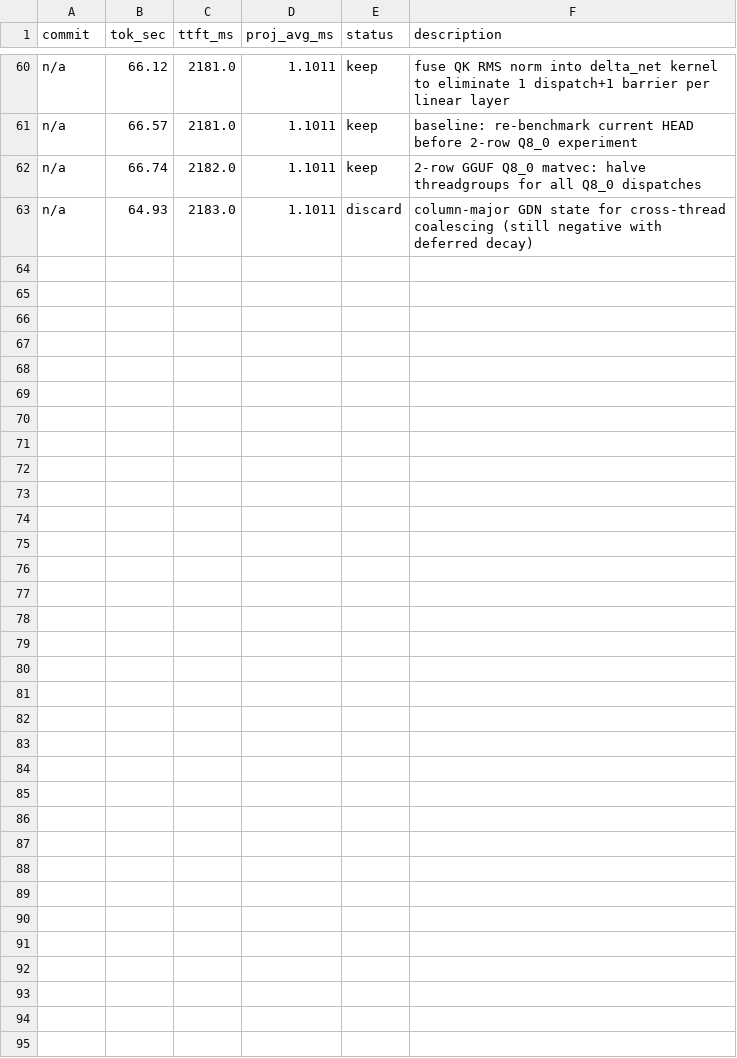
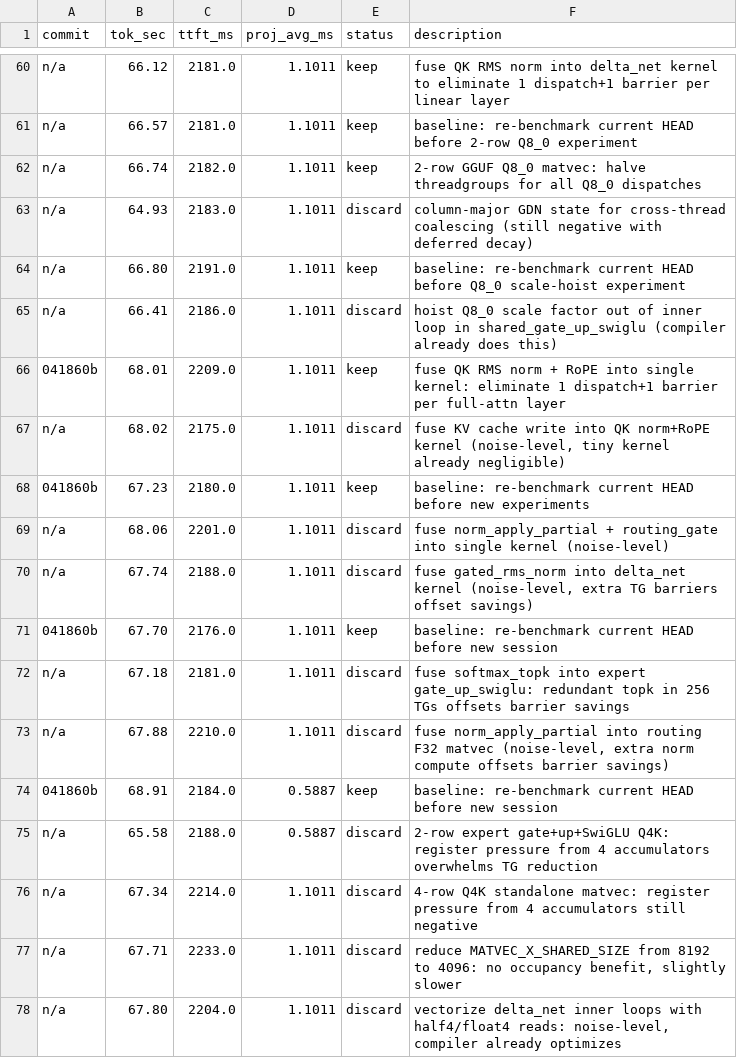
Before and after one commit to Rhovian/orome, a TSV file: experiments/qwen35-35B/results.tsv, drawn as a sheet; only a part is shown, gaps mark what is left out; the diff names each change by its address in the sheet, - before the commit and + after, or states it on an @@ line.

```diff
--- a/experiments/qwen35-35B/results.tsv
+++ b/experiments/qwen35-35B/results.tsv
+row 64: n/a | 66.80 | 2191.0 | 1.1011 | keep | baseline: re-benchmark current HEAD before Q8_0 scale-hoist experiment
+row 65: n/a | 66.41 | 2186.0 | 1.1011 | discard | hoist Q8_0 scale factor out of inner loop in shared_gate_up_swiglu (compiler already does this)
+row 66: 041860b | 68.01 | 2209.0 | 1.1011 | keep | fuse QK RMS norm + RoPE into single kernel: eliminate 1 dispatch+1 barrier per full-attn layer
+row 67: n/a | 68.02 | 2175.0 | 1.1011 | discard | fuse KV cache write into QK norm+RoPE kernel (noise-level, tiny kernel already negligible)
+row 68: 041860b | 67.23 | 2180.0 | 1.1011 | keep | baseline: re-benchmark current HEAD before new experiments
+row 69: n/a | 68.06 | 2201.0 | 1.1011 | discard | fuse norm_apply_partial + routing_gate into single kernel (noise-level)
+row 70: n/a | 67.74 | 2188.0 | 1.1011 | discard | fuse gated_rms_norm into delta_net kernel (noise-level, extra TG barriers offset savings)
+row 71: 041860b | 67.70 | 2176.0 | 1.1011 | keep | baseline: re-benchmark current HEAD before new session
+row 72: n/a | 67.18 | 2181.0 | 1.1011 | discard | fuse softmax_topk into expert gate_up_swiglu: redundant topk in 256 TGs offsets barrier savings
+row 73: n/a | 67.88 | 2210.0 | 1.1011 | discard | fuse norm_apply_partial into routing F32 matvec (noise-level, extra norm compute offsets barrier savings)
+row 74: 041860b | 68.91 | 2184.0 | 0.5887 | keep | baseline: re-benchmark current HEAD before new session
+row 75: n/a | 65.58 | 2188.0 | 0.5887 | discard | 2-row expert gate+up+SwiGLU Q4K: register pressure from 4 accumulators overwhelms TG reduction
+row 76: n/a | 67.34 | 2214.0 | 1.1011 | discard | 4-row Q4K standalone matvec: register pressure from 4 accumulators still negative
+row 77: n/a | 67.71 | 2233.0 | 1.1011 | discard | reduce MATVEC_X_SHARED_SIZE from 8192 to 4096: no occupancy benefit, slightly slower
+row 78: n/a | 67.80 | 2204.0 | 1.1011 | discard | vectorize delta_net inner loops with half4/float4 reads: noise-level, compiler already optimizes
```
Also changed, not shown: 2 other files.
